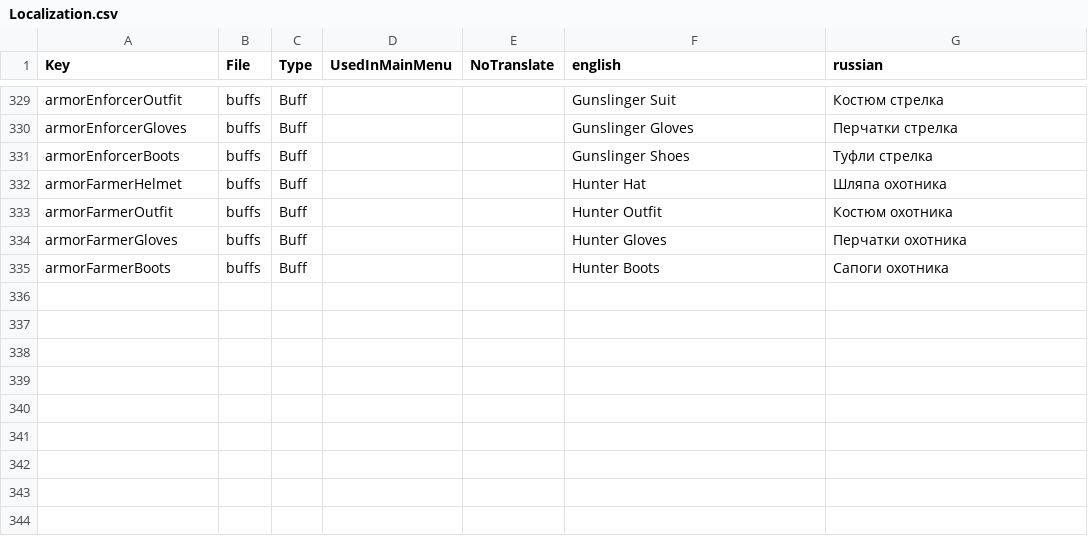
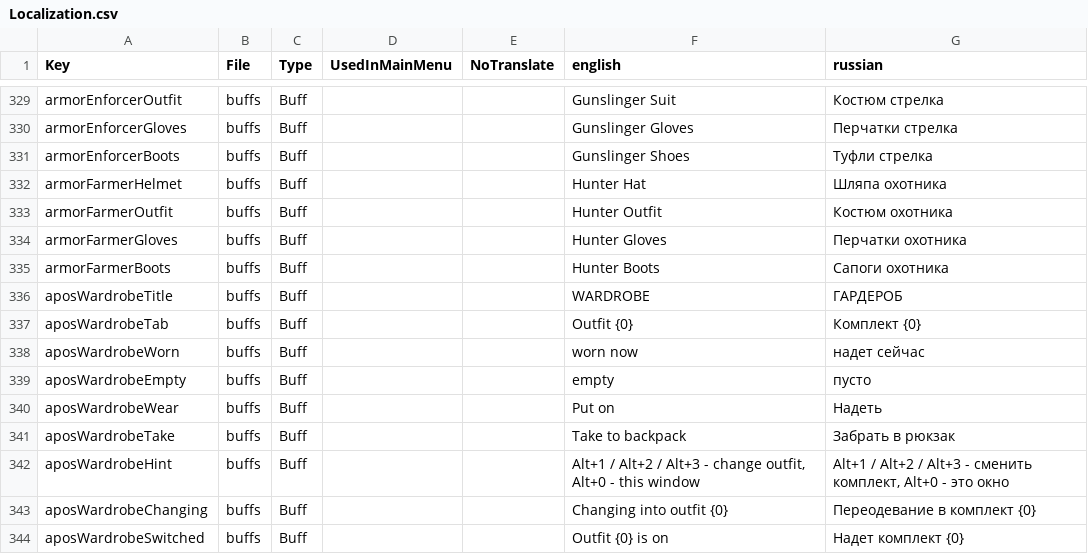
Before and after one commit to TheApos/AposMod, a CSV file: Config/Localization.csv, drawn as a sheet; only a part is shown, gaps mark what is left out; the diff names each change by its address in the sheet, - before the commit and + after, or states it on an @@ line.

```diff
--- a/Config/Localization.csv
+++ b/Config/Localization.csv
+row 336: aposWardrobeTitle | buffs | Buff |  |  | WARDROBE | ГАРДЕРОБ
+row 337: aposWardrobeTab | buffs | Buff |  |  | Outfit {0} | Комплект {0}
+row 338: aposWardrobeWorn | buffs | Buff |  |  | worn now | надет сейчас
+row 339: aposWardrobeEmpty | buffs | Buff |  |  | empty | пусто
+row 340: aposWardrobeWear | buffs | Buff |  |  | Put on | Надеть
+row 341: aposWardrobeTake | buffs | Buff |  |  | Take to backpack | Забрать в рюкзак
+row 342: aposWardrobeHint | buffs | Buff |  |  | Alt+1 / Alt+2 / Alt+3 - change outfit, Alt+0 - this window | Alt+1 / Alt+2 / Alt+3 - сменить комплект, Alt+0 - это окно
+row 343: aposWardrobeChanging | buffs | Buff |  |  | Changing into outfit {0} | Переодевание в комплект {0}
+row 344: aposWardrobeSwitched | buffs | Buff |  |  | Outfit {0} is on | Надет комплект {0}
```
Also changed, not shown: 11 other files.
